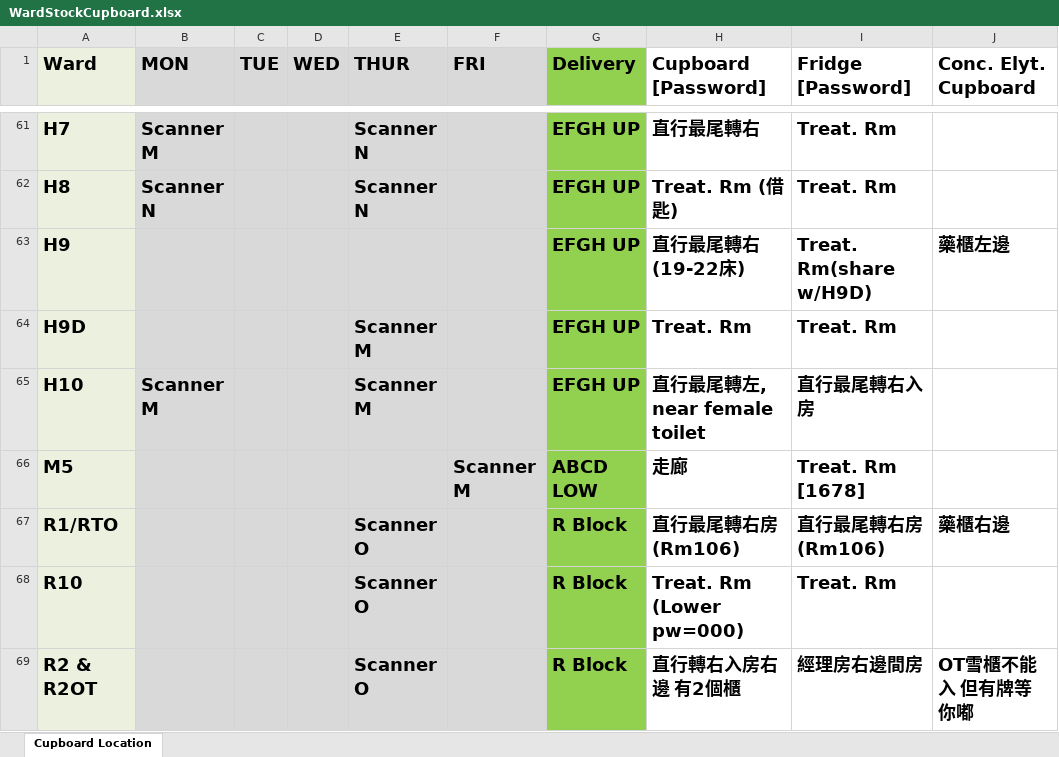
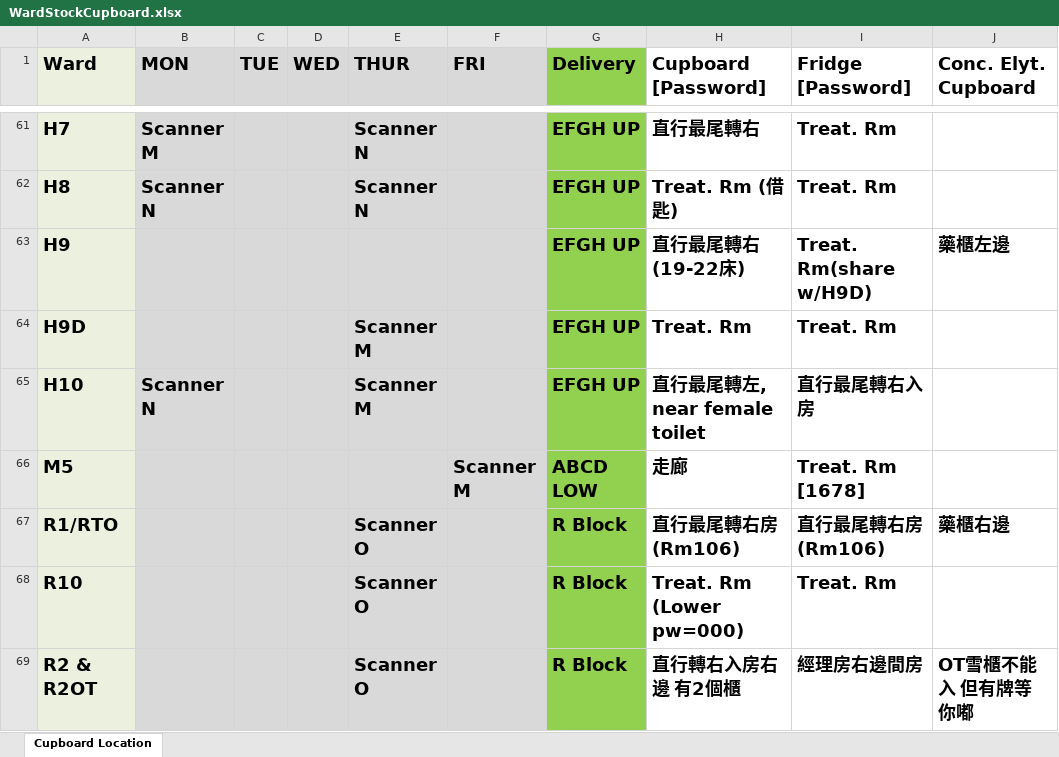
Before and after one commit to AlexCheung109/WardStockLocationCheck, an Excel workbook: WardStockCupboard.xlsx, sheet Cupboard Location, drawn as a sheet; only a part is shown, gaps mark what is left out; values as stored, in another font and other column widths than the file's, no borders; the diff names each change by its address in the sheet, - before the commit and + after, or states it on an @@ line.

Commit message:
Update WardStockCupboard.xlsx

```diff
--- a/WardStockCupboard.xlsx (sheet Cupboard Location)
+++ b/WardStockCupboard.xlsx (sheet Cupboard Location)
-B65 (MON): Scanner M
+B65 (MON): Scanner N
```
